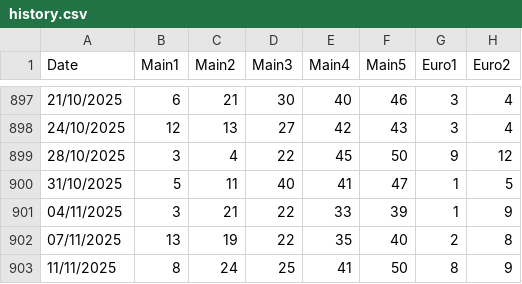
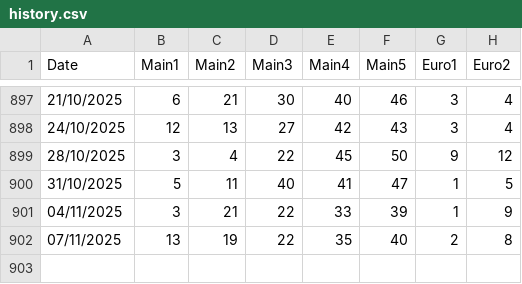
Before and after one commit to christophrus/MatrixEurojackpot, a CSV file: history.csv, drawn as a sheet; only a part is shown, gaps mark what is left out.

Commit message:
Update history.csv

```diff
--- a/history.csv
+++ b/history.csv
@@ -902,2 +902 @@ Date,Main1,Main2,Main3,Main4,Main5,Euro1,Euro2
 07/11/2025,13,19,22,35,40,2,8
-11/11/2025,8,24,25,41,50,8,9
```
